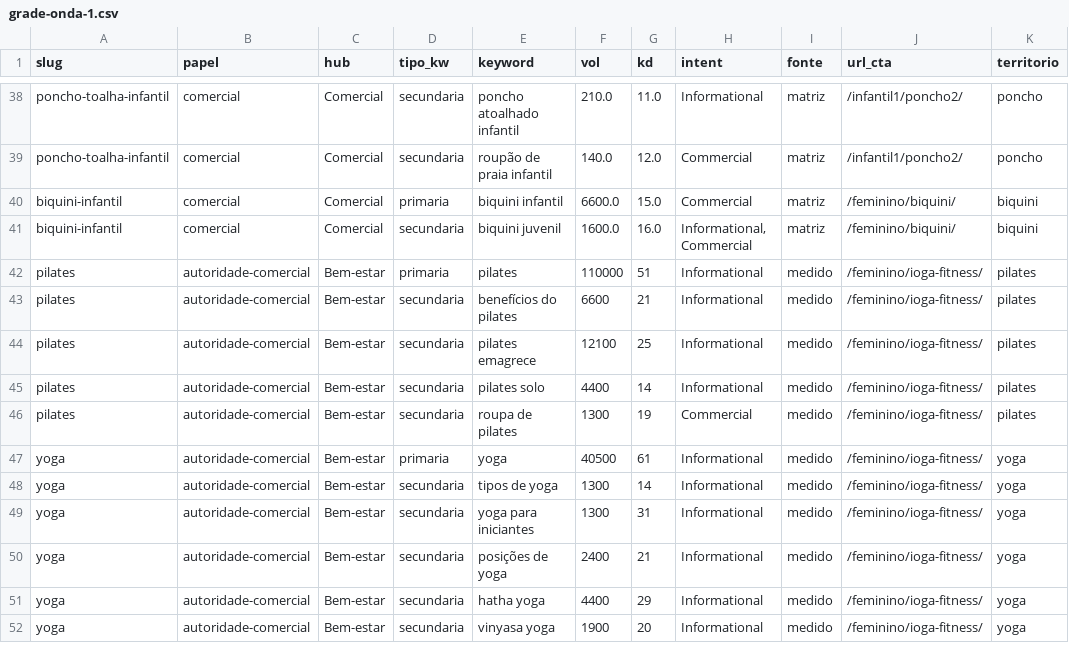
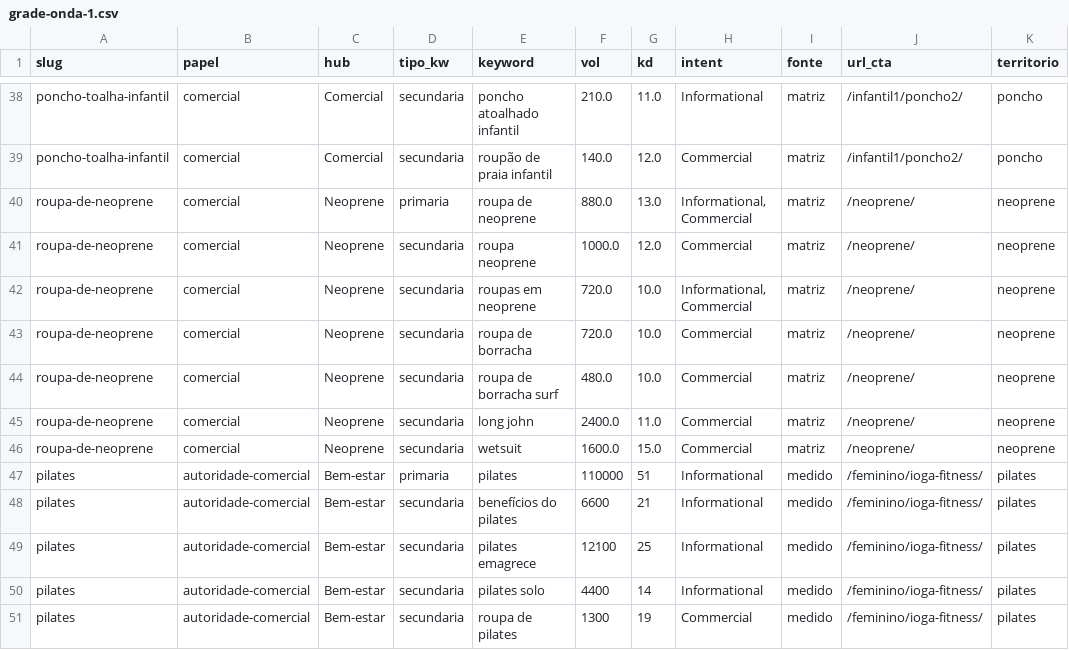
Before and after one commit to raphavianna/uzh-seo, a CSV file: producao/registro/grade-onda-1.csv, drawn as a sheet; only a part is shown, gaps mark what is left out; the shorter side is filled out with more unchanged rows.

```diff
--- a/producao/registro/grade-onda-1.csv
+++ b/producao/registro/grade-onda-1.csv
@@ -39,4 +39,9 @@ poncho-toalha-infantil,comercial,Comercial,secundaria,poncho atoalhado infantil,
 poncho-toalha-infantil,comercial,Comercial,secundaria,roupão de praia infantil,140.0,12.0,Commercial,matriz,/infantil1/poncho2/,poncho
-biquini-infantil,comercial,Comercial,primaria,biquini infantil,6600.0,15.0,Commercial,matriz,/feminino/biquini/,biquini
-biquini-infantil,comercial,Comercial,secundaria,biquini juvenil,1600.0,16.0,"Informational, Commercial",matriz,/feminino/biquini/,biquini
+roupa-de-neoprene,comercial,Neoprene,primaria,roupa de neoprene,880.0,13.0,"Informational, Commercial",matriz,/neoprene/,neoprene
+roupa-de-neoprene,comercial,Neoprene,secundaria,roupa neoprene,1000.0,12.0,Commercial,matriz,/neoprene/,neoprene
+roupa-de-neoprene,comercial,Neoprene,secundaria,roupas em neoprene,720.0,10.0,"Informational, Commercial",matriz,/neoprene/,neoprene
+roupa-de-neoprene,comercial,Neoprene,secundaria,roupa de borracha,720.0,10.0,Commercial,matriz,/neoprene/,neoprene
+roupa-de-neoprene,comercial,Neoprene,secundaria,roupa de borracha surf,480.0,10.0,Commercial,matriz,/neoprene/,neoprene
+roupa-de-neoprene,comercial,Neoprene,secundaria,long john,2400.0,11.0,Commercial,matriz,/neoprene/,neoprene
+roupa-de-neoprene,comercial,Neoprene,secundaria,wetsuit,1600.0,15.0,Commercial,matriz,/neoprene/,neoprene
 pilates,autoridade-comercial,Bem-estar,primaria,pilates,110000,51,Informational,medido,/feminino/ioga-fitness/,pilates
```
Also changed, not shown: producao/registro/kw-donos.csv, 11 other files.
